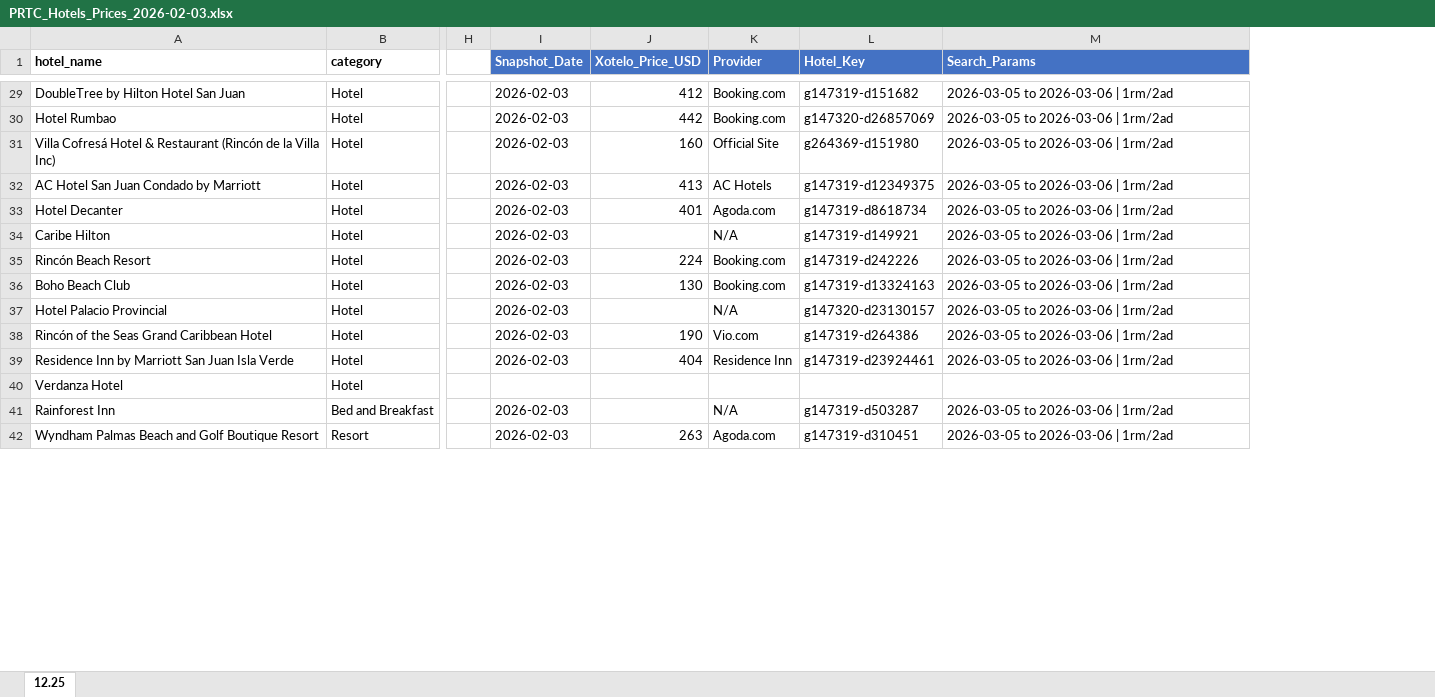
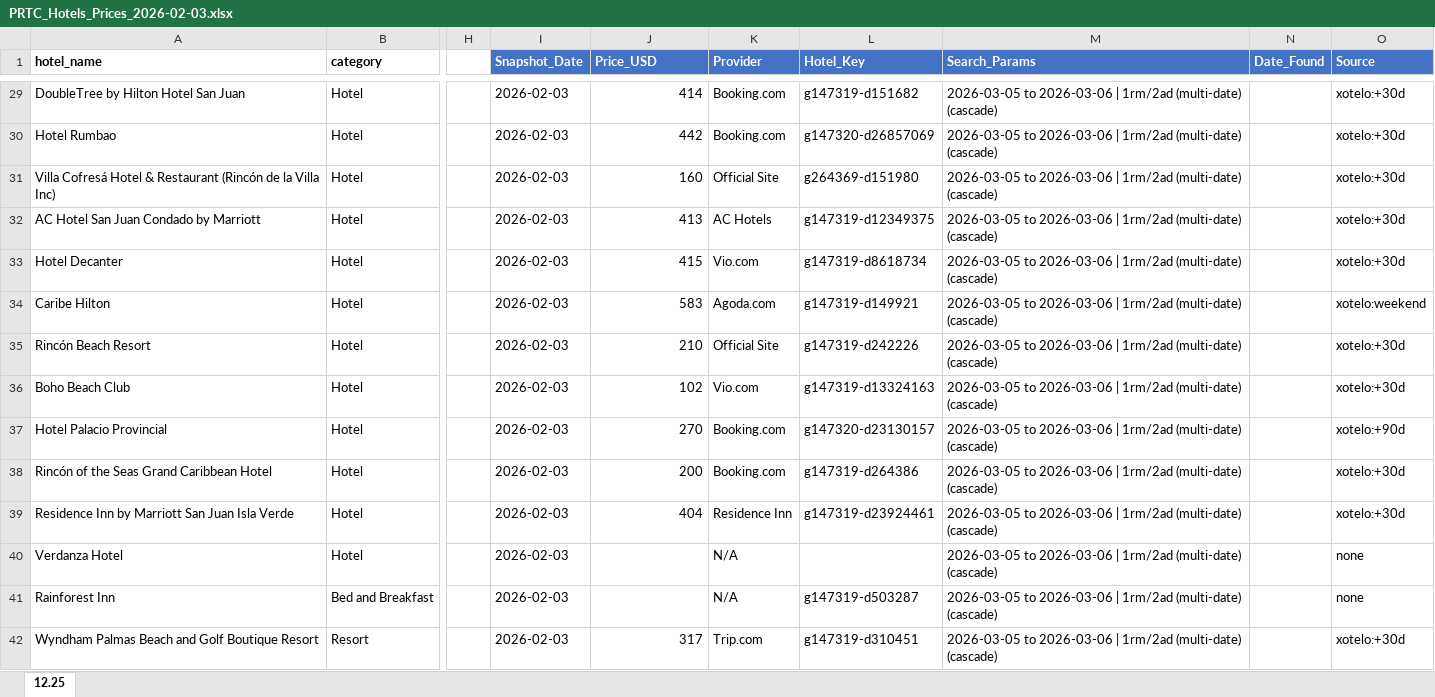
Before and after one commit to FulanoXpr/Hotel-API, an Excel workbook: PRTC_Hotels_Prices_2026-02-03.xlsx, sheet 12.25, drawn as a sheet; only a part is shown, gaps mark what is left out; values as stored, in another font and other column widths than the file's, no borders; the diff covers the shown part only; the diff names each change by its address in the sheet, - before the commit and + after, or states it on an @@ line.

```diff
--- a/PRTC_Hotels_Prices_2026-02-03.xlsx (sheet 12.25)
+++ b/PRTC_Hotels_Prices_2026-02-03.xlsx (sheet 12.25)
+column N (Date_Found), empty
+column O (Source), rows 29-42: xotelo:+30d | xotelo:+30d | xotelo:+30d | xotelo:+30d | xotelo:+30d | xotelo:weekend | xotelo:+30d | xotelo:+30d | xotelo:+90d | xotelo:+30d | xotelo:+30d | none | none | xotelo:+30d
-J1: Xotelo_Price_USD
+J1: Price_USD
-J29 (Price_USD): 412
+J29 (Price_USD): 414
-M29:M39 (Search_Params): …| 1rm/2ad
+M29:M39 (Search_Params): …| 1rm/2ad (multi-date) (cascade)
-J33 (Price_USD): 401
+J33 (Price_USD): 415
-K33 (Provider): Agoda.com
+K33 (Provider): Vio.com
-J34 (Price_USD): (empty)
+J34 (Price_USD): 583
-K34 (Provider): N/A
+K34 (Provider): Agoda.com
-J35 (Price_USD): 224
+J35 (Price_USD): 210
-K35 (Provider): Booking.com
+K35 (Provider): Official Site
-J36 (Price_USD): 130
+J36 (Price_USD): 102
-K36 (Provider): Booking.com
+K36 (Provider): Vio.com
-J37 (Price_USD): (empty)
+J37 (Price_USD): 270
-K37 (Provider): N/A
+K37 (Provider): Booking.com
-J38 (Price_USD): 190
+J38 (Price_USD): 200
-K38 (Provider): Vio.com
+K38 (Provider): Booking.com
-I40 (Snapshot_Date): (empty)
+I40 (Snapshot_Date): 2026-02-03
-K40 (Provider): (empty)
+K40 (Provider): N/A
-M40 (Search_Params): (empty)
+M40 (Search_Params): 2026-03-05 to 2026-03-06 | 1rm/2ad (multi-date) (cascade)
-M41:M42 (Search_Params): …| 1rm/2ad
+M41:M42 (Search_Params): …| 1rm/2ad (multi-date) (cascade)
-J42 (Price_USD): 263
+J42 (Price_USD): 317
-K42 (Provider): Agoda.com
+K42 (Provider): Trip.com
```
Also changed, not shown: 250 edited cells elsewhere in this sheet, 2 other files.
